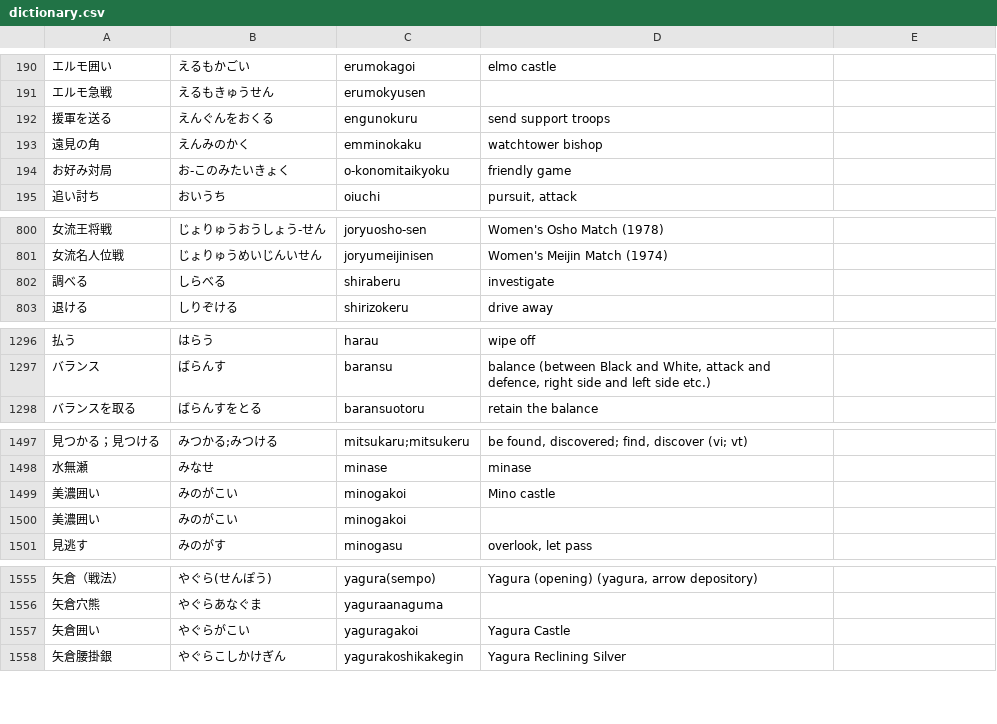
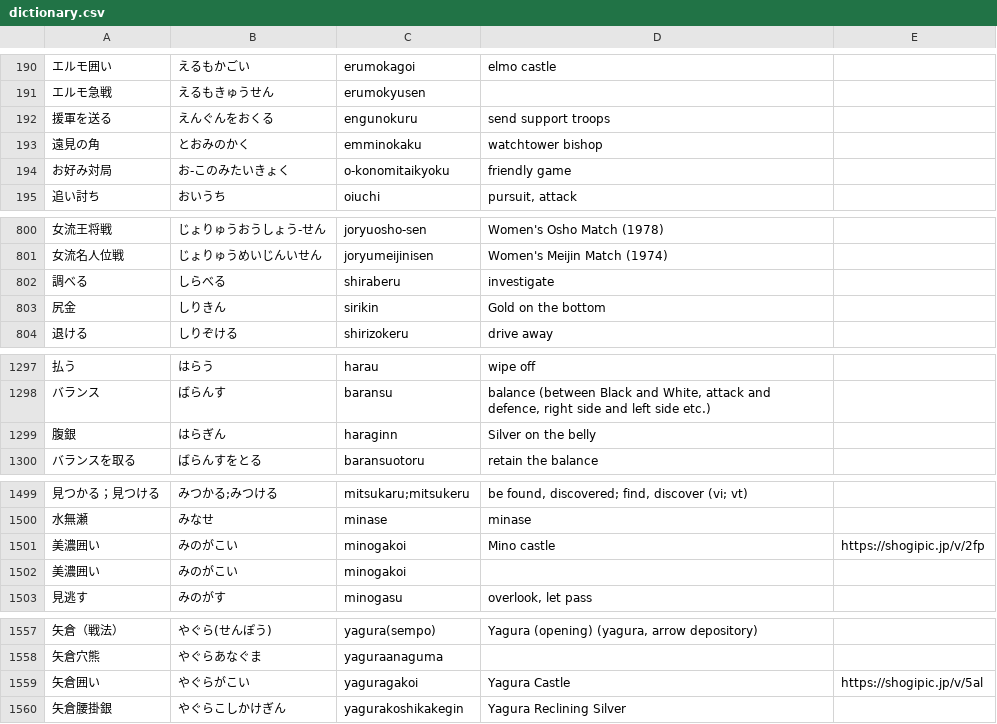
Before and after one commit to kagami-nuit/Shogi-terms-Japanese-English-dictionary, a CSV file: dictionary.csv, drawn as a sheet; only a part is shown, gaps mark what is left out; addresses are those after the commit; the diff names each change by its address in the sheet, - before the commit and + after, or states it on an @@ line.

```diff
--- a/dictionary.csv
+++ b/dictionary.csv
-B193: えんみのかく
+B193: とおみのかく
+row 803: 尻金 | しりきん | sirikin | Gold on the bottom
+row 1299: 腹銀 | はらぎん | haraginn | Silver on the belly
-E1501: (empty)
+E1501: https://shogipic.jp/v/2fp
-E1559: (empty)
+E1559: https://shogipic.jp/v/5al
```
Also changed, not shown: 2 other files.
